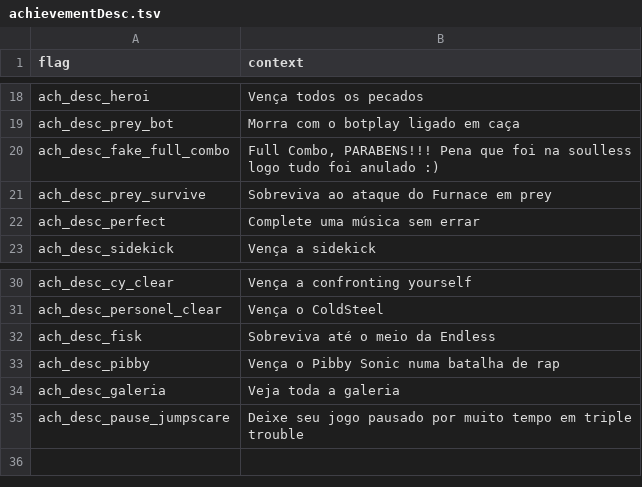
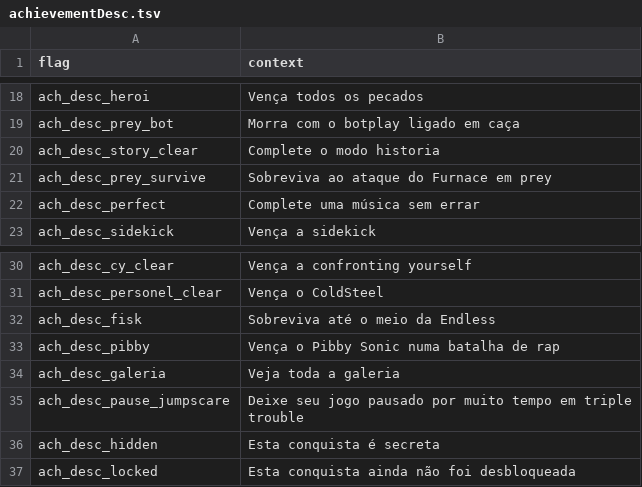
Before and after one commit to MatheusSilver/Deboa-Deboa, a TSV file: assets/locales/pt-BR/achievementDesc.tsv, drawn as a sheet; only a part is shown, gaps mark what is left out.

Commit message:
Mini rework dos achievements parte 1

```diff
--- a/assets/locales/pt-BR/achievementDesc.tsv
+++ b/assets/locales/pt-BR/achievementDesc.tsv
@@ -19,3 +19,3 @@ ach_desc_heroi	Vença todos os pecados
 ach_desc_prey_bot	Morra com o botplay ligado em caça
-ach_desc_fake_full_combo	Full Combo, PARABENS!!! Pena que foi na soulless logo tudo foi anulado :)
+ach_desc_story_clear	Complete o modo historia
 ach_desc_prey_survive	Sobreviva ao ataque do Furnace em prey
@@ -35 +35,3 @@ ach_desc_galeria	Veja toda a galeria
 ach_desc_pause_jumpscare	Deixe seu jogo pausado por muito tempo em triple trouble
+ach_desc_hidden	Esta conquista é secreta
+ach_desc_locked	Esta conquista ainda não foi desbloqueada
```
Also changed, not shown: assets/locales/en-US/achievementDesc.tsv, assets/locales/en-US/achievementName.tsv, 5 other files.
